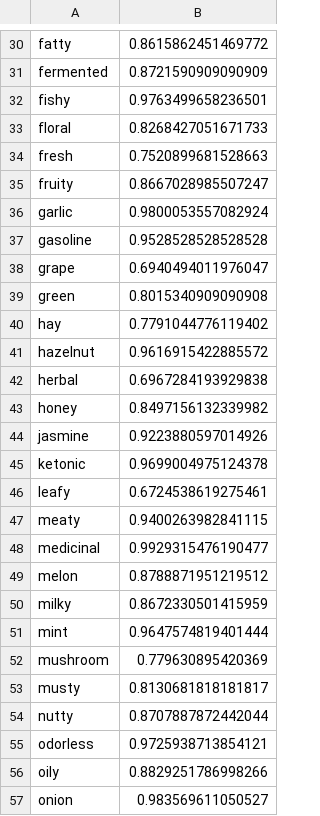
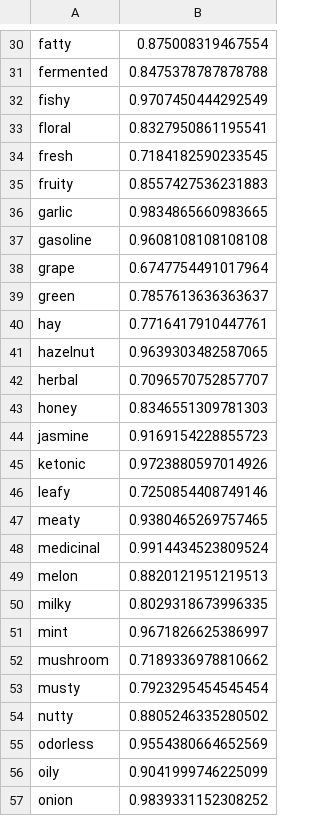
Before and after one commit to phatchill/odor-project, a CSV file: results/gnn_leffingwell_random_seed10.csv, drawn as a sheet; only a part is shown, gaps mark what is left out; the diff covers the shown part only; the diff names each change by its address in the sheet, - before the commit and + after, or states it on an @@ line.

```diff
--- a/results/gnn_leffingwell_random_seed10.csv
+++ b/results/gnn_leffingwell_random_seed10.csv
-B30: 0.8615862451469772
+B30: 0.875008319467554
-B31: 0.8721590909090909
+B31: 0.8475378787878788
-B32: 0.9763499658236501
+B32: 0.9707450444292549
-B33: 0.8268427051671733
+B33: 0.8327950861195541
-B34: 0.7520899681528663
+B34: 0.7184182590233545
-B35: 0.8667028985507247
+B35: 0.8557427536231883
-B36: 0.9800053557082924
+B36: 0.9834865660983665
-B37: 0.9528528528528528
+B37: 0.9608108108108108
-B38: 0.6940494011976047
+B38: 0.6747754491017964
-B39: 0.8015340909090908
+B39: 0.7857613636363637
-B40: 0.7791044776119402
+B40: 0.7716417910447761
-B41: 0.9616915422885572
+B41: 0.9639303482587065
-B42: 0.6967284193929838
+B42: 0.7096570752857707
-B43: 0.8497156132339982
+B43: 0.8346551309781303
-B44: 0.9223880597014926
+B44: 0.9169154228855723
-B45: 0.9699004975124378
+B45: 0.9723880597014926
-B46: 0.6724538619275461
+B46: 0.7250854408749146
-B47: 0.9400263982841115
+B47: 0.9380465269757465
-B48: 0.9929315476190477
+B48: 0.9914434523809524
-B49: 0.8788871951219512
+B49: 0.8820121951219513
-B50: 0.8672330501415959
+B50: 0.8029318673996335
-B51: 0.9647574819401444
+B51: 0.9671826625386997
-B52: 0.779630895420369
+B52: 0.7189336978810662
-B53: 0.8130681818181817
+B53: 0.7923295454545454
-B54: 0.8707887872442044
+B54: 0.8805246335280502
-B55: 0.9725938713854121
+B55: 0.9554380664652569
-B56: 0.8829251786998266
+B56: 0.9041999746225099
-B57: 0.983569611050527
+B57: 0.9839331152308252
```
Also changed, not shown: 56 edited cells elsewhere in this file, results/per_label_leffingwell_random.csv, 5 other files.
